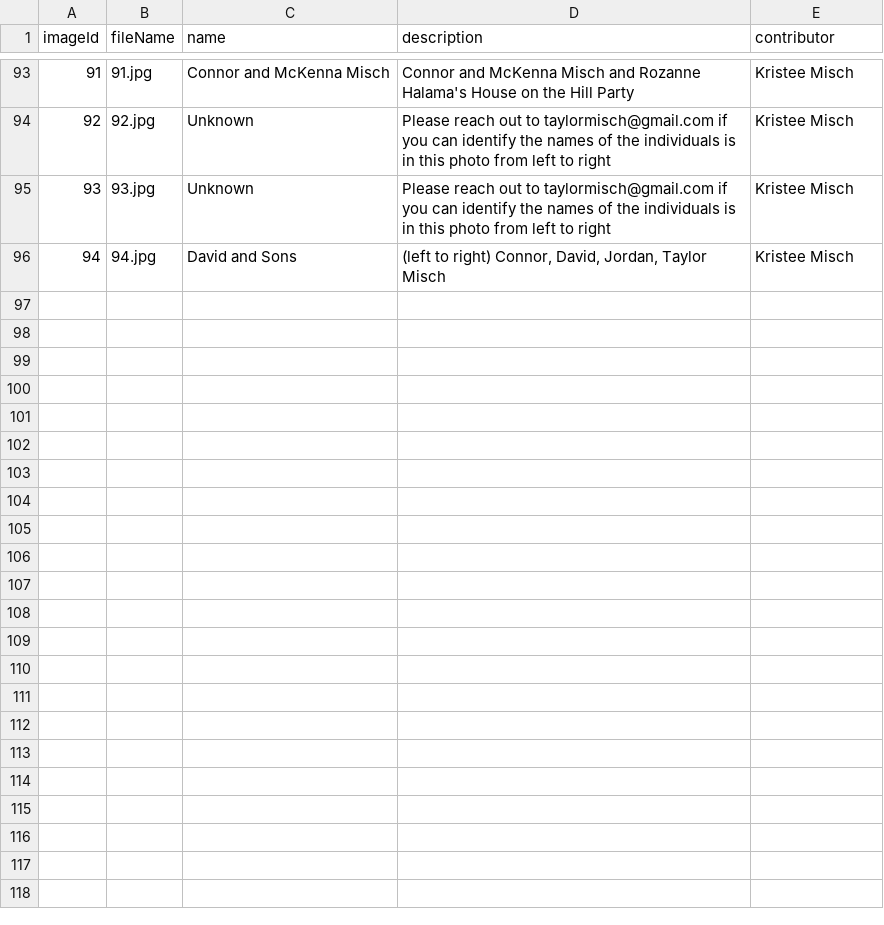
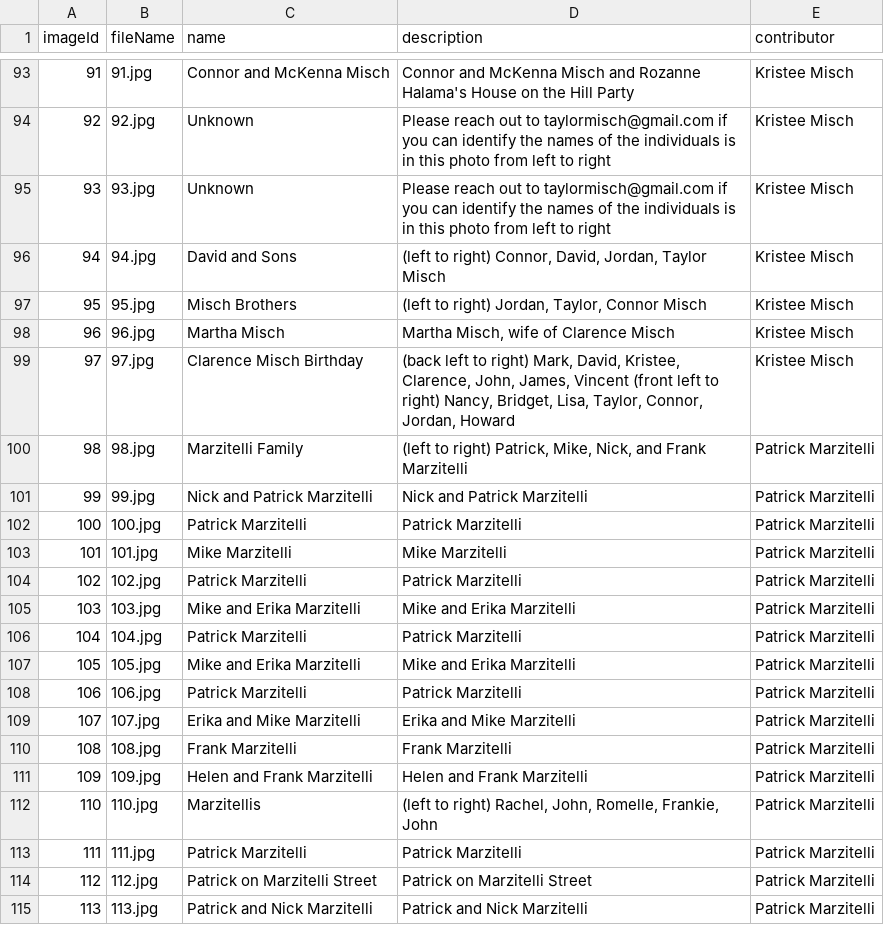
Before and after one commit to taylor-misch/2025-misch-reunion, a CSV file: images/photos/image-guide.csv, drawn as a sheet; only a part is shown, gaps mark what is left out; the diff covers the shown part only; the diff names each change by its address in the sheet, - before the commit and + after, or states it on an @@ line.

Commit message:
Adding more photos

```diff
--- a/images/photos/image-guide.csv
+++ b/images/photos/image-guide.csv
+row 97: 95 | 95.jpg | Misch Brothers | (left to right) Jordan, Taylor, Connor Misch | Kristee Misch
+row 98: 96 | 96.jpg | Martha Misch | Martha Misch, wife of Clarence Misch | Kristee Misch
+row 99: 97 | 97.jpg | Clarence Misch Birthday | (back left to right) Mark, David, Kristee, Clarence, John, James, Vincent (front left to right) Nancy, Bridget, Lisa, Taylor, Connor, Jordan, Howard | Kristee Misch
+row 100: 98 | 98.jpg | Marzitelli Family | (left to right) Patrick, Mike, Nick, and Frank Marzitelli | Patrick Marzitelli
+row 101: 99 | 99.jpg | Nick and Patrick Marzitelli | Nick and Patrick Marzitelli | Patrick Marzitelli
+row 102: 100 | 100.jpg | Patrick Marzitelli | Patrick Marzitelli | Patrick Marzitelli
+row 103: 101 | 101.jpg | Mike Marzitelli | Mike Marzitelli | Patrick Marzitelli
+row 104: 102 | 102.jpg | Patrick Marzitelli | Patrick Marzitelli | Patrick Marzitelli
+row 105: 103 | 103.jpg | Mike and Erika Marzitelli | Mike and Erika Marzitelli | Patrick Marzitelli
+row 106: 104 | 104.jpg | Patrick Marzitelli | Patrick Marzitelli | Patrick Marzitelli
+row 107: 105 | 105.jpg | Mike and Erika Marzitelli | Mike and Erika Marzitelli | Patrick Marzitelli
+row 108: 106 | 106.jpg | Patrick Marzitelli | Patrick Marzitelli | Patrick Marzitelli
+row 109: 107 | 107.jpg | Erika and Mike Marzitelli | Erika and Mike Marzitelli | Patrick Marzitelli
+row 110: 108 | 108.jpg | Frank Marzitelli | Frank Marzitelli | Patrick Marzitelli
+row 111: 109 | 109.jpg | Helen and Frank Marzitelli | Helen and Frank Marzitelli | Patrick Marzitelli
+row 112: 110 | 110.jpg | Marzitellis | (left to right) Rachel, John, Romelle, Frankie, John | Patrick Marzitelli
+row 113: 111 | 111.jpg | Patrick Marzitelli | Patrick Marzitelli | Patrick Marzitelli
+row 114: 112 | 112.jpg | Patrick on Marzitelli Street | Patrick on Marzitelli Street | Patrick Marzitelli
+row 115: 113 | 113.jpg | Patrick and Nick Marzitelli | Patrick and Nick Marzitelli | Patrick Marzitelli
```
Also changed, not shown: 15 added rows elsewhere in this file, 35 other files.
